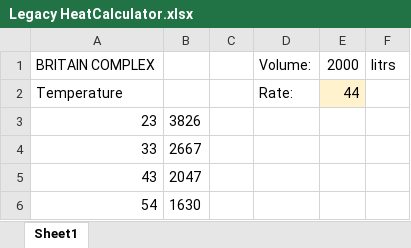
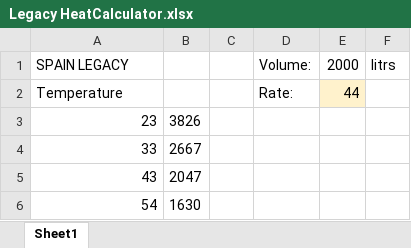
Before and after one commit to DeepBlueCLtd/LegacyMan, an Excel workbook: data/Spain.Legacy/Content/Legacy HeatCalculator.xlsx, sheet Sheet1, drawn as a sheet; values as stored, in another font and other column widths than the file's, no borders; the diff names each change by its address in the sheet, - before the commit and + after, or states it on an @@ line.

Commit message:
Fix links, correct label in spreadsheet

```diff
--- a/data/Spain.Legacy/Content/Legacy HeatCalculator.xlsx (sheet Sheet1)
+++ b/data/Spain.Legacy/Content/Legacy HeatCalculator.xlsx (sheet Sheet1)
-A1: BRITAIN COMPLEX
+A1: SPAIN LEGACY
```
Also changed, not shown: 2 other files.
